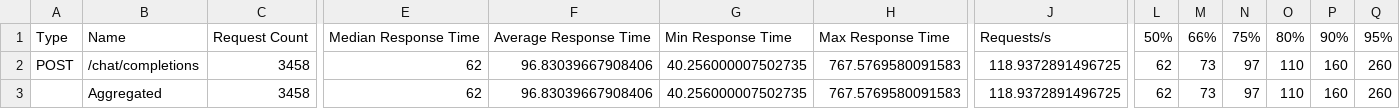
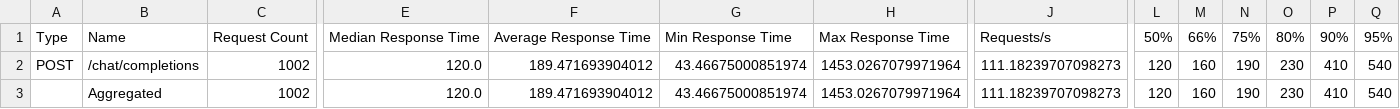
Before and after one commit to BerriAI/proxy_load_tester, a CSV file: load_test_stats.csv, drawn as a sheet; only a part is shown, gaps mark what is left out; the diff covers the shown part only; the diff names each change by its address in the sheet, - before the commit and + after, or states it on an @@ line.

```diff
--- a/load_test_stats.csv
+++ b/load_test_stats.csv
-C2:C3: 3458
+C2:C3: 1002
-E2:E3: 62
+E2:E3: 120.0
-F2:F3: 96.83039667908406
+F2:F3: 189.471693904012
-G2:G3: 40.256000007502735
+G2:G3: 43.46675000851974
-H2:H3: 767.5769580091583
+H2:H3: 1453.0267079971964
-J2:J3: 118.9372891496725
+J2:J3: 111.18239707098273
-L2:L3: 62
+L2:L3: 120
-M2:M3: 73
+M2:M3: 160
-N2:N3: 97
+N2:N3: 190
-O2:O3: 110
+O2:O3: 230
-P2:P3: 160
+P2:P3: 410
-Q2:Q3: 260
+Q2:Q3: 540
```
Also changed, not shown: 10 edited cells elsewhere in this file, load_test_stats_history.csv, 4 other files.
